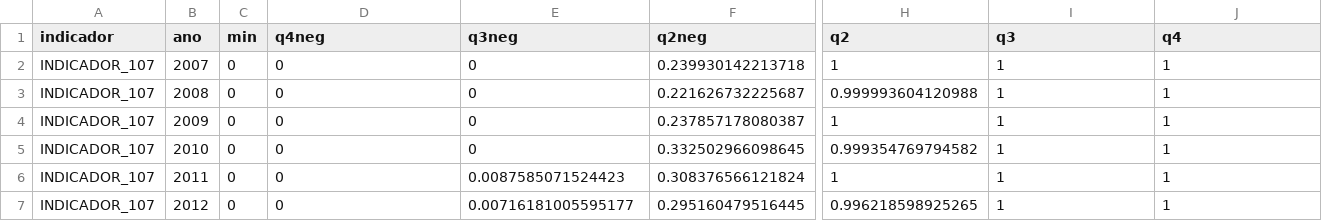
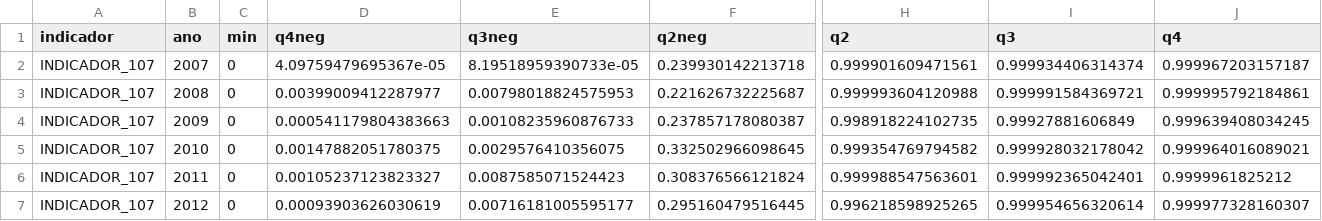
Before and after one commit to analytics-ufcg/mais-saude, a CSV file: data/faixas/DESVIOS_INDICADOR_107.csv, drawn as a sheet; only a part is shown, gaps mark what is left out; the diff names each change by its address in the sheet, - before the commit and + after, or states it on an @@ line.

```diff
--- a/data/faixas/DESVIOS_INDICADOR_107.csv
+++ b/data/faixas/DESVIOS_INDICADOR_107.csv
-D2 (q4neg): 0
+D2 (q4neg): 4.09759479695367e-05
-E2 (q3neg): 0
+E2 (q3neg): 8.19518959390733e-05
-H2 (q2): 1
+H2 (q2): 0.999901609471561
-I2 (q3): 1
+I2 (q3): 0.999934406314374
-J2 (q4): 1
+J2 (q4): 0.999967203157187
-D3 (q4neg): 0
+D3 (q4neg): 0.00399009412287977
-E3 (q3neg): 0
+E3 (q3neg): 0.00798018824575953
-I3 (q3): 1
+I3 (q3): 0.999991584369721
-J3 (q4): 1
+J3 (q4): 0.999995792184861
-D4 (q4neg): 0
+D4 (q4neg): 0.000541179804383663
-E4 (q3neg): 0
+E4 (q3neg): 0.00108235960876733
-H4 (q2): 1
+H4 (q2): 0.998918224102735
-I4 (q3): 1
+I4 (q3): 0.99927881606849
-J4 (q4): 1
+J4 (q4): 0.999639408034245
-D5 (q4neg): 0
+D5 (q4neg): 0.00147882051780375
-E5 (q3neg): 0
+E5 (q3neg): 0.0029576410356075
-I5 (q3): 1
+I5 (q3): 0.999928032178042
-J5 (q4): 1
+J5 (q4): 0.999964016089021
-D6 (q4neg): 0
+D6 (q4neg): 0.00105237123823327
-H6 (q2): 1
+H6 (q2): 0.999988547563601
-I6 (q3): 1
+I6 (q3): 0.999992365042401
-J6 (q4): 1
+J6 (q4): 0.9999961825212
-D7 (q4neg): 0
+D7 (q4neg): 0.00093903626030619
-I7 (q3): 1
+I7 (q3): 0.999954656320614
-J7 (q4): 1
+J7 (q4): 0.999977328160307
```
Also changed, not shown: data/faixas/DESVIOS_INDICADOR_108.csv, data/faixas/DESVIOS_INDICADOR_109.csv, 21 other files.
